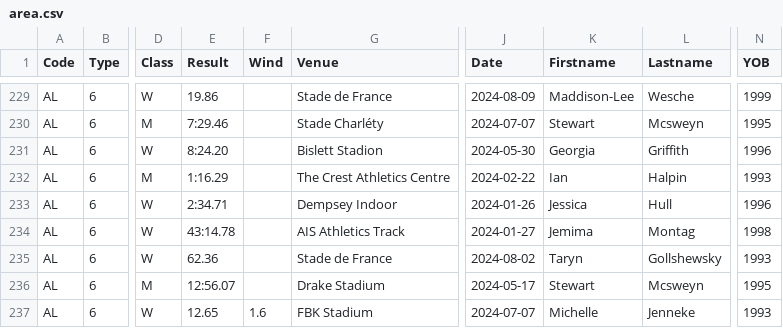
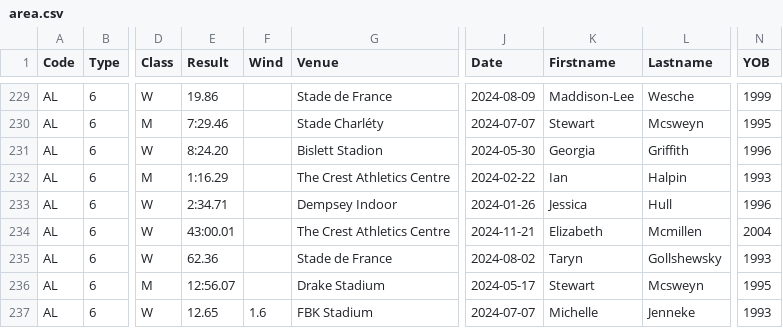
Before and after one commit to nimarion/records, a CSV file: leads/senior/area.csv, drawn as a sheet; only a part is shown, gaps mark what is left out; the diff names each change by its address in the sheet, - before the commit and + after, or states it on an @@ line.

```diff
--- a/leads/senior/area.csv
+++ b/leads/senior/area.csv
-E234 (Result): 43:14.78
+E234 (Result): 43:00.01
-G234 (Venue): AIS Athletics Track
+G234 (Venue): The Crest Athletics Centre
-J234 (Date): 2024-01-27
+J234 (Date): 2024-11-21
-K234 (Firstname): Jemima
+K234 (Firstname): Elizabeth
-L234 (Lastname): Montag
+L234 (Lastname): Mcmillen
-N234 (YOB): 1998
+N234 (YOB): 2004
```
